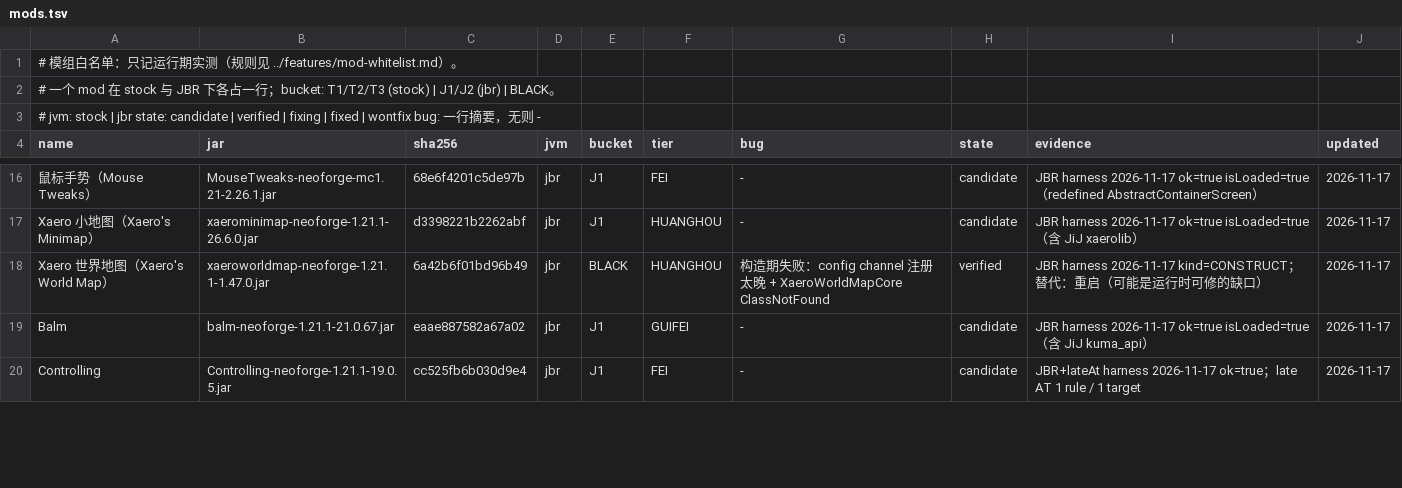
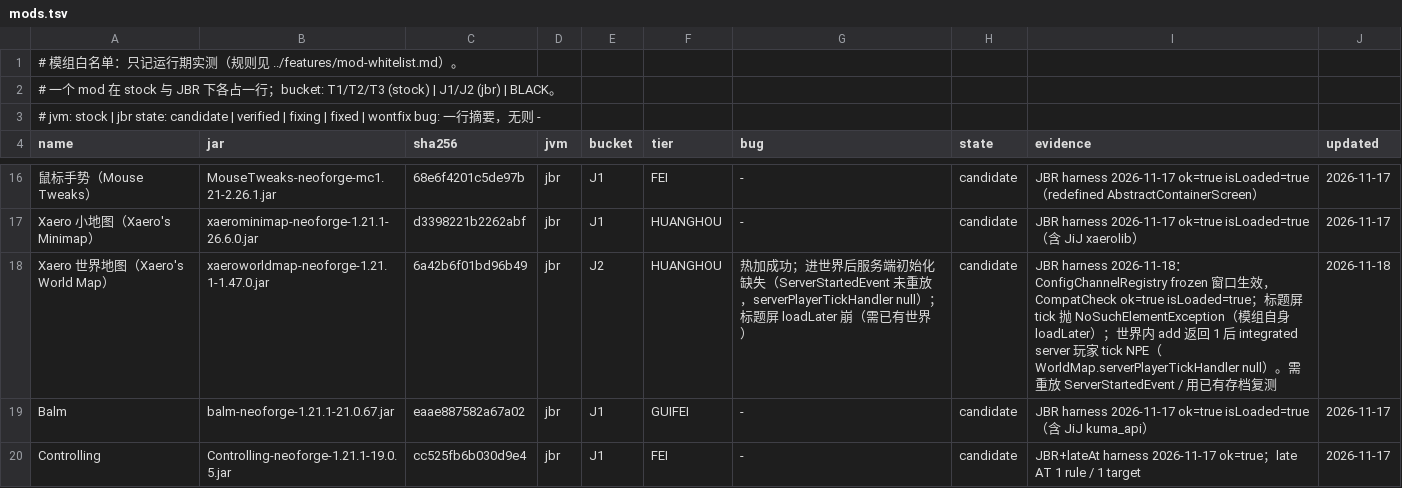
Before and after one commit to WanConcubine/Mod-Reloader, a TSV file: docs/whitelist/mods.tsv, drawn as a sheet; only a part is shown, gaps mark what is left out; the diff names each change by its address in the sheet, - before the commit and + after, or states it on an @@ line.

Commit message:
热加补强：XaeroLib config channel 窗口（World Map J2）
- 新增 hotadd/XaeroLibChannels：构造期临时放开 ConfigChannelRegistry.frozen，
  add 结束（成功或回滚）恢复；仅对引用该 registry 的 jar 生效，找不到内部字段只 warn。
- World Map 热加从 kind=CONSTRUCT 转为 ok=true isLoaded=true；白名单 BLACK → J2（candidate）。
- 记录问题 52：世界内热加不重放 ServerStartedEvent，WorldMap.serverPlayerTickHandler 为 null；
  标题屏 loadLater 的 NoSuchElementException 是其自身行为（需已有世界/L2）。
- 白名单计数 J1×20 / J2×1 / BLACK×3；status/history 同步。

```diff
--- a/docs/whitelist/mods.tsv
+++ b/docs/whitelist/mods.tsv
-E18 (bucket): BLACK
+E18 (bucket): J2
-G18 (bug): 构造期失败：config channel 注册太晚 + XaeroWorldMapCore ClassNotFound
+G18 (bug): 热加成功；进世界后服务端初始化缺失（ServerStartedEvent 未重放，serverPlayerTickHandler null）；标题屏 loadLater 崩（需已有世界）
-H18 (state): verified
+H18 (state): candidate
-I18 (evidence): JBR harness 2026-11-17 kind=CONSTRUCT；替代：重启（可能是运行时可修的缺口）
+I18 (evidence): JBR harness 2026-11-18：ConfigChannelRegistry frozen 窗口生效，CompatCheck ok=true isLoaded=true；标题屏 tick 抛 NoSuchElementException（模组自身 loadLater）；世界内 add 返回 1 后 integrated server 玩家 tick NPE（WorldMap.serverPlayerTickHandler null）。需重放 ServerStartedEvent / 用已有存档复测
-J18 (updated): 2026-11-17
+J18 (updated): 2026-11-18
```
Also changed, not shown: 5 other files.
